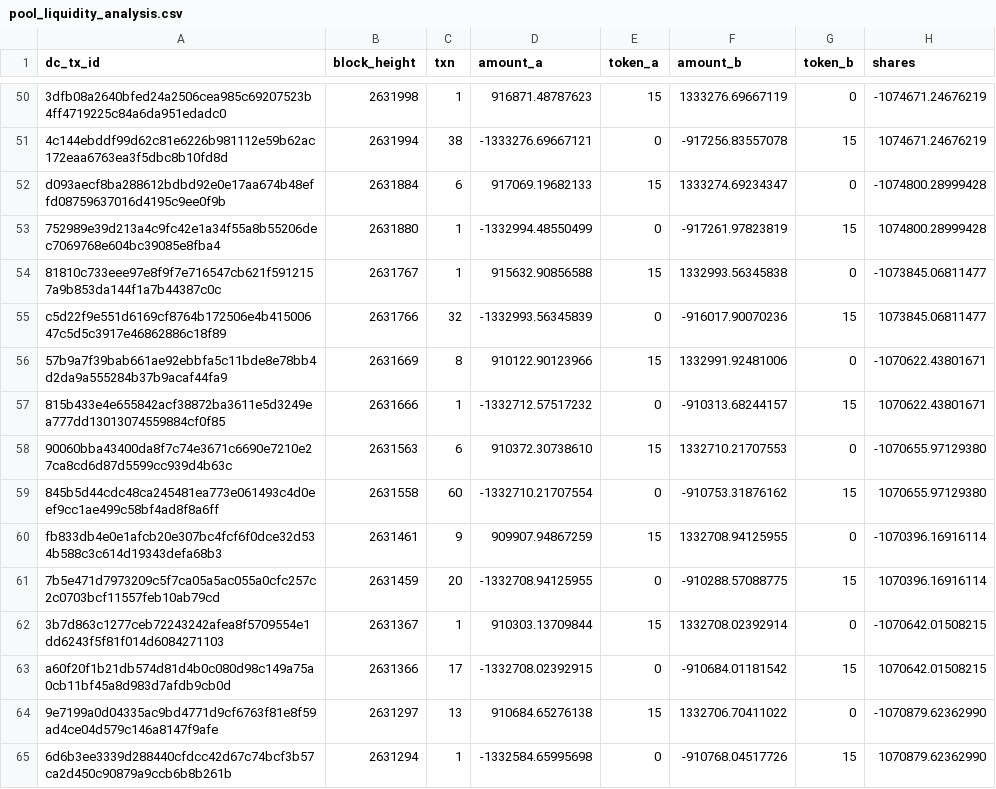
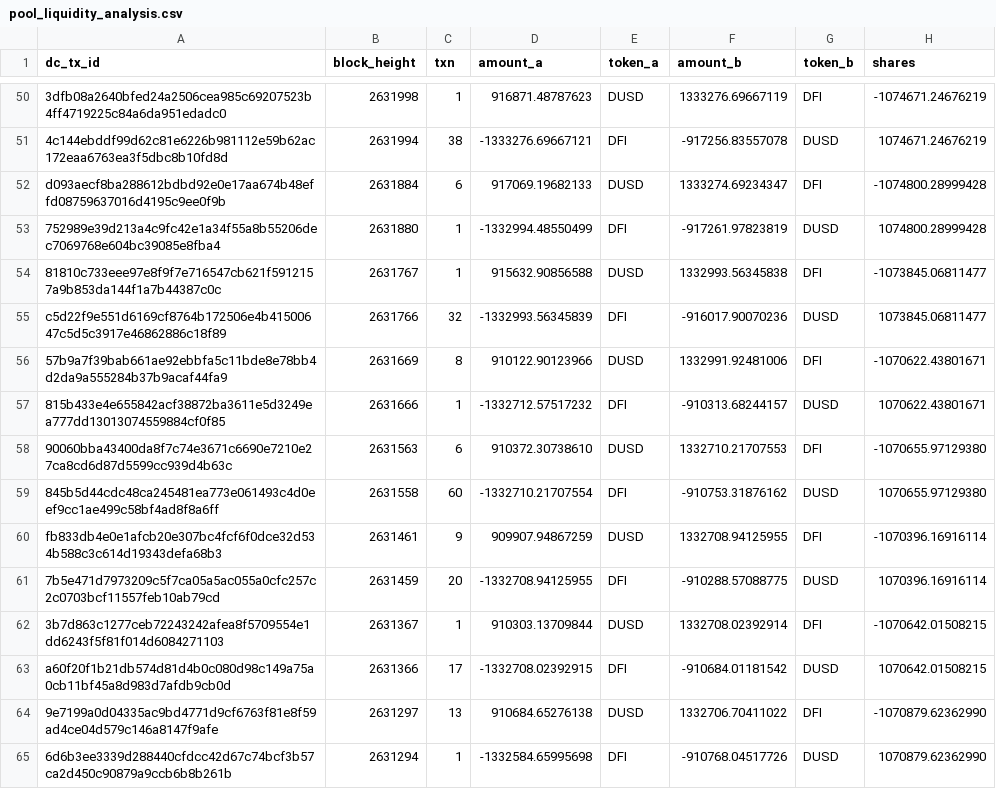
Before and after one commit to victorv/defichain-trader-api, a CSV file: stats/pool_liquidity_analysis.csv, drawn as a sheet; only a part is shown, gaps mark what is left out; the diff covers the shown part only; the diff names each change by its address in the sheet, - before the commit and + after, or states it on an @@ line.

Commit message:
Update analysis

```diff
--- a/stats/pool_liquidity_analysis.csv
+++ b/stats/pool_liquidity_analysis.csv
-E50 (token_a): 15
+E50 (token_a): DUSD
-G50 (token_b): 0
+G50 (token_b): DFI
-E51 (token_a): 0
+E51 (token_a): DFI
-G51 (token_b): 15
+G51 (token_b): DUSD
-E52 (token_a): 15
+E52 (token_a): DUSD
-G52 (token_b): 0
+G52 (token_b): DFI
-E53 (token_a): 0
+E53 (token_a): DFI
-G53 (token_b): 15
+G53 (token_b): DUSD
-E54 (token_a): 15
+E54 (token_a): DUSD
-G54 (token_b): 0
+G54 (token_b): DFI
-E55 (token_a): 0
+E55 (token_a): DFI
-G55 (token_b): 15
+G55 (token_b): DUSD
-E56 (token_a): 15
+E56 (token_a): DUSD
-G56 (token_b): 0
+G56 (token_b): DFI
-E57 (token_a): 0
+E57 (token_a): DFI
-G57 (token_b): 15
+G57 (token_b): DUSD
-E58 (token_a): 15
+E58 (token_a): DUSD
-G58 (token_b): 0
+G58 (token_b): DFI
-E59 (token_a): 0
+E59 (token_a): DFI
-G59 (token_b): 15
+G59 (token_b): DUSD
-E60 (token_a): 15
+E60 (token_a): DUSD
-G60 (token_b): 0
+G60 (token_b): DFI
-E61 (token_a): 0
+E61 (token_a): DFI
-G61 (token_b): 15
+G61 (token_b): DUSD
-E62 (token_a): 15
+E62 (token_a): DUSD
-G62 (token_b): 0
+G62 (token_b): DFI
-E63 (token_a): 0
+E63 (token_a): DFI
-G63 (token_b): 15
+G63 (token_b): DUSD
-E64 (token_a): 15
+E64 (token_a): DUSD
-G64 (token_b): 0
+G64 (token_b): DFI
-E65 (token_a): 0
+E65 (token_a): DFI
-G65 (token_b): 15
+G65 (token_b): DUSD
```
Also changed, not shown: 144 edited cells elsewhere in this file.
